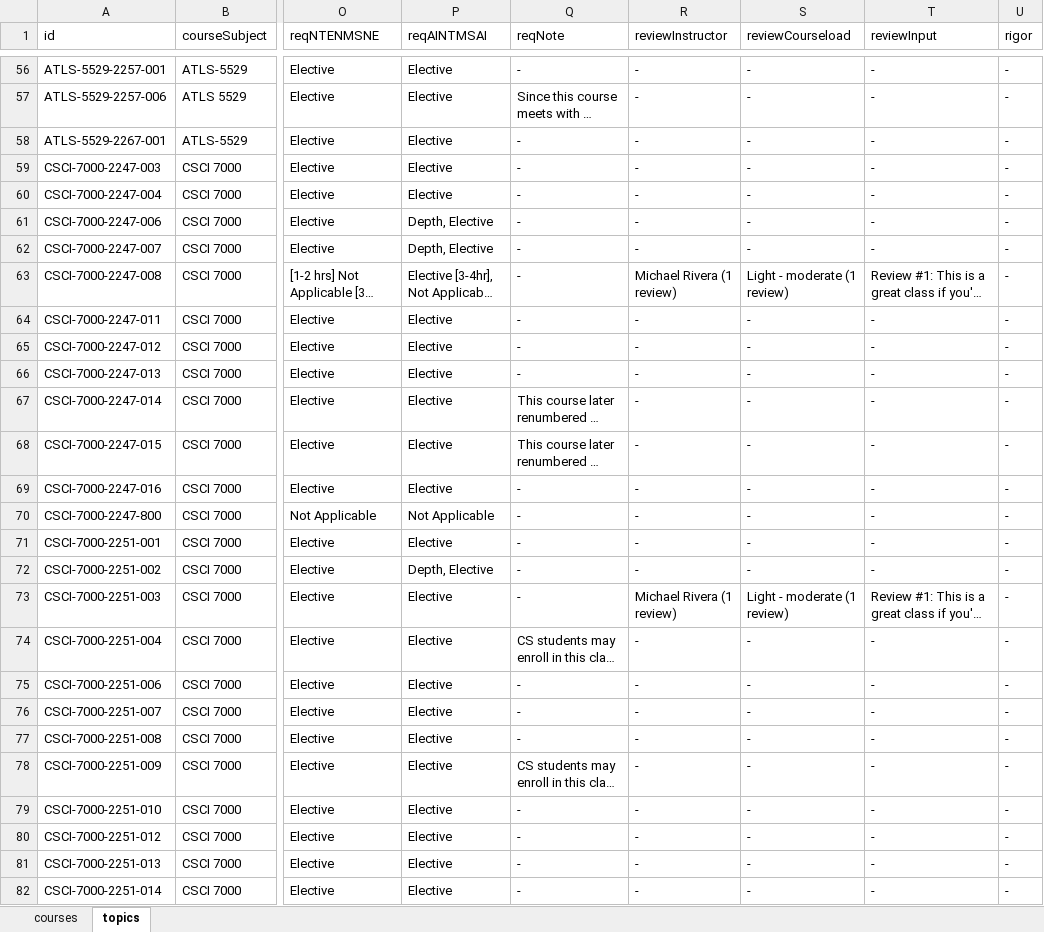
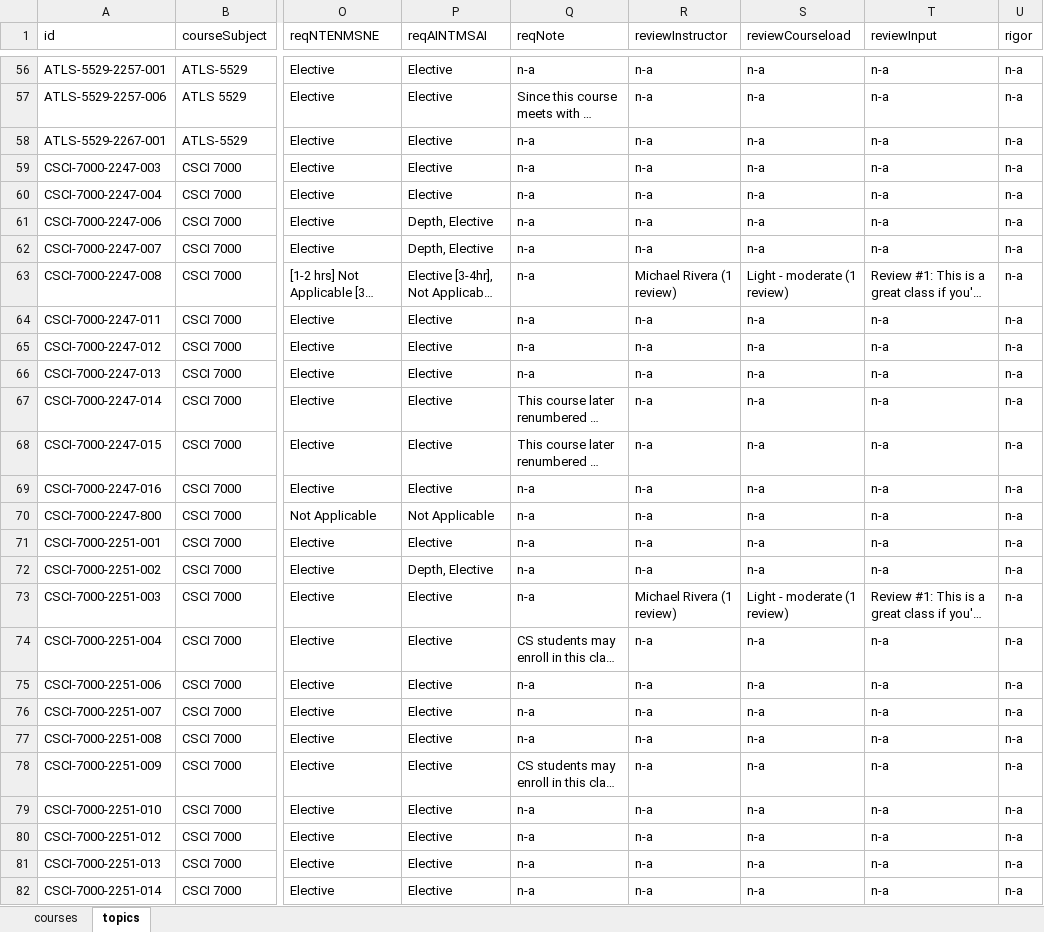
Before and after one commit to DanielAdams-3/Advisor_Course-Info-Tool, an Excel workbook: cirt_data.xlsx, sheet topics, drawn as a sheet; only a part is shown, gaps mark what is left out; long unchanged cells end in …; values as stored, in another font and other column widths than the file's, no borders; the diff covers the shown part only; the diff names each change by its address in the sheet, - before the commit and + after, or states it on an @@ line.

Commit message:
updated crit_data.xlsx and topicsCourseCatalog.js

```diff
--- a/cirt_data.xlsx (sheet topics)
+++ b/cirt_data.xlsx (sheet topics)
-Q56 (reqNote): -
+Q56 (reqNote): n-a
-R56:R62 (reviewInstructor): -
+R56:R62 (reviewInstructor): n-a
-S56:S62 (reviewCourseload): -
+S56:S62 (reviewCourseload): n-a
-T56:T62 (reviewInput): -
+T56:T62 (reviewInput): n-a
-U56:U82 (rigor): -
+U56:U82 (rigor): n-a
-Q58:Q66 (reqNote): -
+Q58:Q66 (reqNote): n-a
-R64:R72 (reviewInstructor): -
+R64:R72 (reviewInstructor): n-a
-S64:S72 (reviewCourseload): -
+S64:S72 (reviewCourseload): n-a
-T64:T72 (reviewInput): -
+T64:T72 (reviewInput): n-a
-Q69:Q73 (reqNote): -
+Q69:Q73 (reqNote): n-a
-R74:R82 (reviewInstructor): -
+R74:R82 (reviewInstructor): n-a
-S74:S82 (reviewCourseload): -
+S74:S82 (reviewCourseload): n-a
-T74:T82 (reviewInput): -
+T74:T82 (reviewInput): n-a
-Q75:Q77 (reqNote): -
+Q75:Q77 (reqNote): n-a
-Q79:Q82 (reqNote): -
+Q79:Q82 (reqNote): n-a
```
Also changed, not shown: 545 edited cells elsewhere in this sheet, 1 other file.
